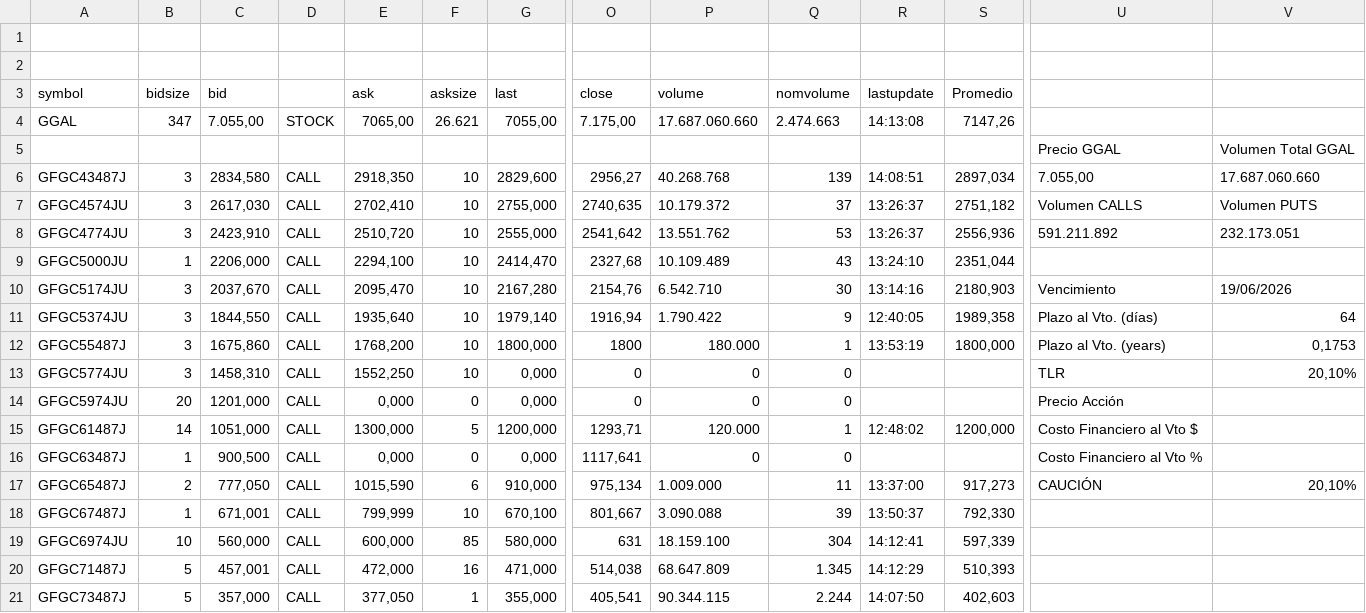
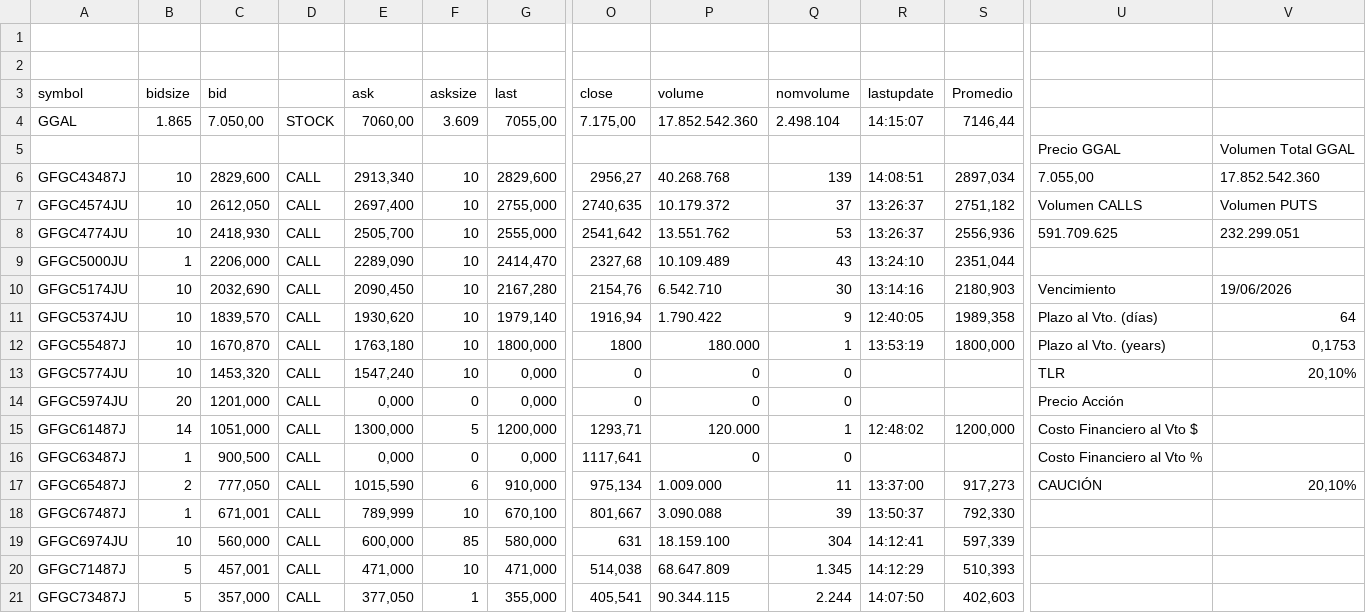
Before and after one commit to ruizsantiago136-cell/ggal-data, a CSV file: options_ggal.csv, drawn as a sheet; only a part is shown, gaps mark what is left out; the diff covers the shown part only; the diff names each change by its address in the sheet, - before the commit and + after, or states it on an @@ line.

Commit message:
update options ggal

```diff
--- a/options_ggal.csv
+++ b/options_ggal.csv
-B4 (bidsize): 347
+B4 (bidsize): 1.865
-C4 (bid): 7.055,00
+C4 (bid): 7.050,00
-E4 (ask): 7065,00
+E4 (ask): 7060,00
-F4 (asksize): 26.621
+F4 (asksize): 3.609
-P4 (volume): 17.687.060.660
+P4 (volume): 17.852.542.360
-Q4 (nomvolume): 2.474.663
+Q4 (nomvolume): 2.498.104
-R4 (lastupdate): 14:13:08
+R4 (lastupdate): 14:15:07
-S4 (Promedio): 7147,26
+S4 (Promedio): 7146,44
-B6:B8 (bidsize): 3
+B6:B8 (bidsize): 10
-C6 (bid): 2834,580
+C6 (bid): 2829,600
-E6 (ask): 2918,350
+E6 (ask): 2913,340
-V6: 17.687.060.660
+V6: 17.852.542.360
-C7 (bid): 2617,030
+C7 (bid): 2612,050
-E7 (ask): 2702,410
+E7 (ask): 2697,400
-C8 (bid): 2423,910
+C8 (bid): 2418,930
-E8 (ask): 2510,720
+E8 (ask): 2505,700
-U8: 591.211.892
+U8: 591.709.625
-V8: 232.173.051
+V8: 232.299.051
-E9 (ask): 2294,100
+E9 (ask): 2289,090
-B10:B13 (bidsize): 3
+B10:B13 (bidsize): 10
-C10 (bid): 2037,670
+C10 (bid): 2032,690
-E10 (ask): 2095,470
+E10 (ask): 2090,450
-C11 (bid): 1844,550
+C11 (bid): 1839,570
-E11 (ask): 1935,640
+E11 (ask): 1930,620
-C12 (bid): 1675,860
+C12 (bid): 1670,870
-E12 (ask): 1768,200
+E12 (ask): 1763,180
-C13 (bid): 1458,310
+C13 (bid): 1453,320
-E13 (ask): 1552,250
+E13 (ask): 1547,240
-E18 (ask): 799,999
+E18 (ask): 789,999
-E20 (ask): 472,000
+E20 (ask): 471,000
-F20 (asksize): 16
+F20 (asksize): 10
```
Also changed, not shown: 91 edited cells elsewhere in this file.
